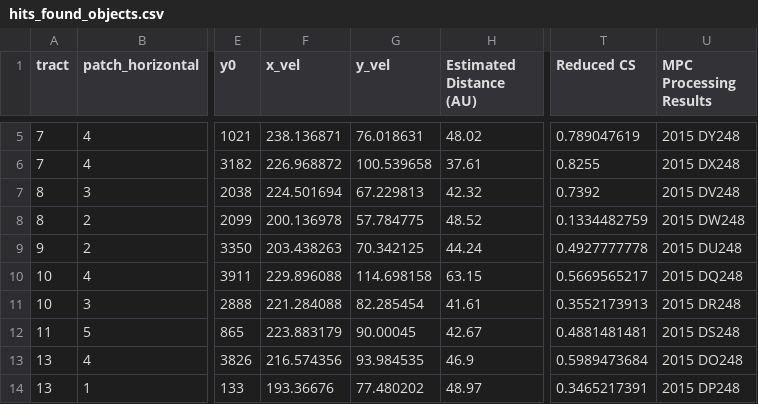
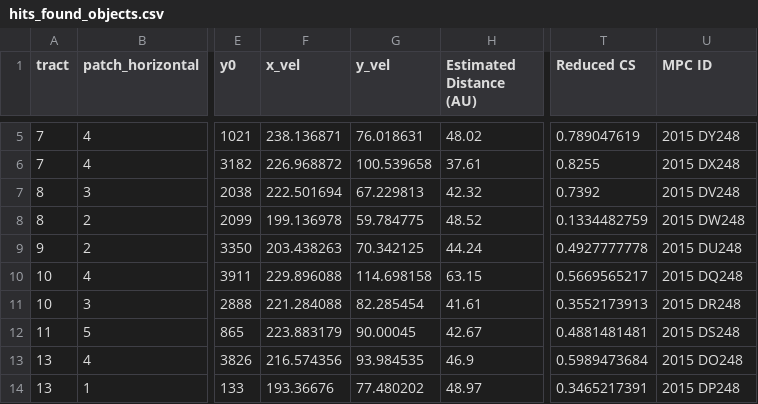
Before and after one commit to dirac-institute/kbmod, a CSV file: notebooks/hits_data/hits_found_objects.csv (was notebooks/hits_found_objects.csv), drawn as a sheet; only a part is shown, gaps mark what is left out; the diff covers the shown part only; the diff names each change by its address in the sheet, - before the commit and + after, or states it on an @@ line.

```diff
--- a/notebooks/hits_found_objects.csv
+++ b/notebooks/hits_data/hits_found_objects.csv
-U1: MPC Processing Results
+U1: MPC ID
-F7 (x_vel): 224.501694
+F7 (x_vel): 222.501694
-F8 (x_vel): 200.136978
+F8 (x_vel): 199.136978
-G8 (y_vel): 57.784775
+G8 (y_vel): 59.784775
```
Also changed, not shown: 3 removed rows and 23 edited cells elsewhere in this file, 1 other file.
